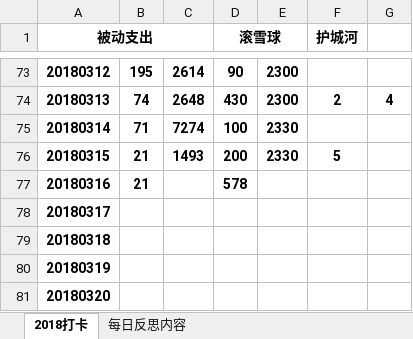
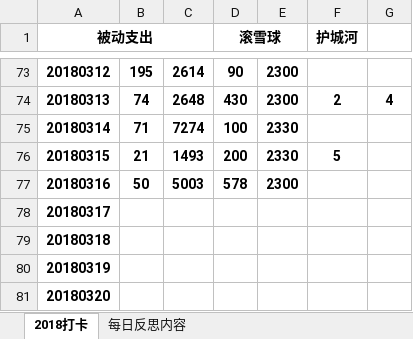
Before and after one commit to HanYouyang/GrowUp2018, an Excel workbook: 拓展实践.xlsx, sheet 2018打卡, drawn as a sheet; only a part is shown, gaps mark what is left out; values as stored, in another font and other column widths than the file's, no borders; the diff names each change by its address in the sheet, - before the commit and + after, or states it on an @@ line.

```diff
--- a/拓展实践.xlsx (sheet 2018打卡)
+++ b/拓展实践.xlsx (sheet 2018打卡)
-B77: 21
+B77: 50
-C77: (empty)
+C77: 5003
-E77: (empty)
+E77: 2300
```
Also changed, not shown: 15 other files.
